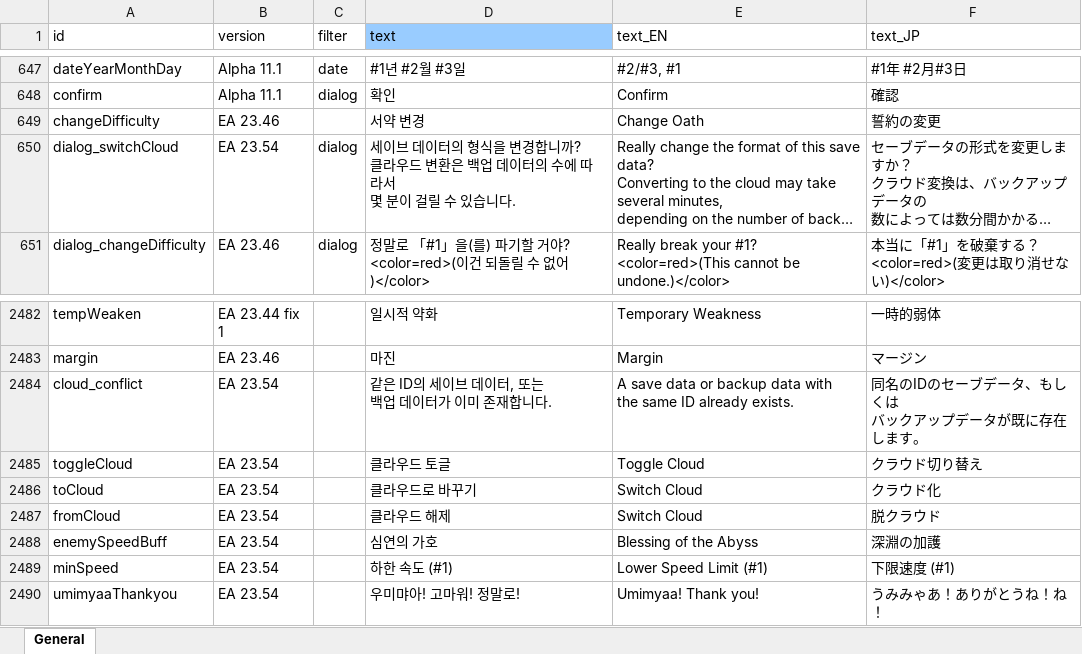
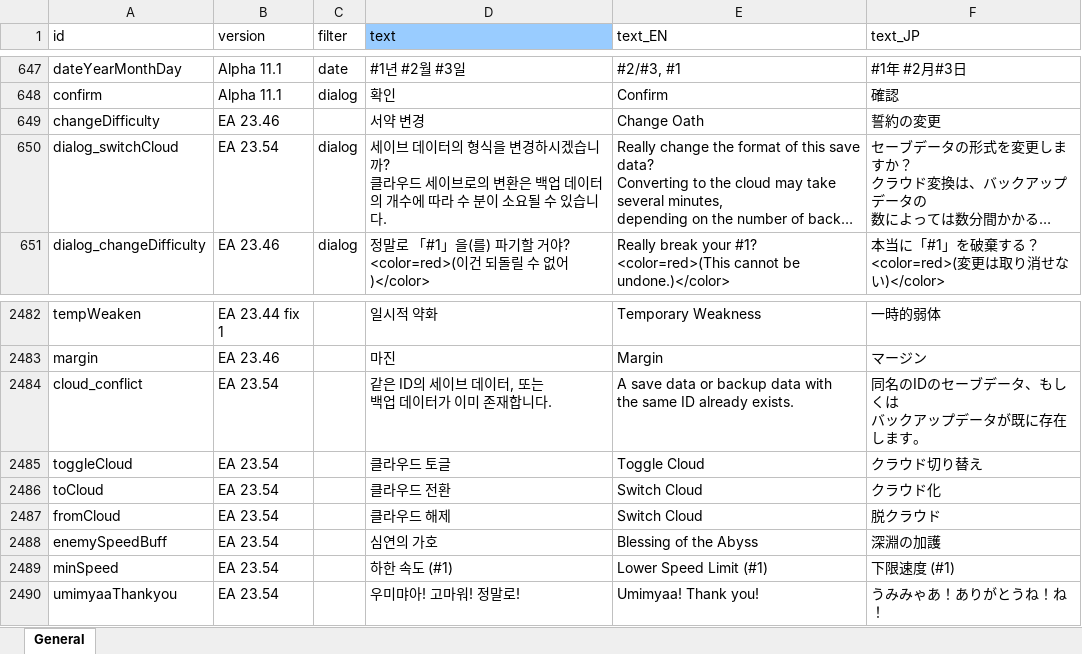
Before and after one commit to cinornu/Elin_KR, an Excel workbook: Mod_Korean/Lang/KR/Game/General.xlsx, sheet General, drawn as a sheet; only a part is shown, gaps mark what is left out; long unchanged cells end in …; values as stored, in another font and other column widths than the file's, no borders; charts and pictures not drawn; ↵ is a line break in a cell; the diff names each change by its address in the sheet, - before the commit and + after, or states it on an @@ line.

```diff
--- a/Mod_Korean/Lang/KR/Game/General.xlsx (sheet General)
+++ b/Mod_Korean/Lang/KR/Game/General.xlsx (sheet General)
-D650 (text): …을 변경합니까? ↵ 클라우드 변환은 백업 데이터의 수에 따라서 ↵ 몇 분이 걸릴 수 있…
+D650 (text): …을 변경하시겠습니까? ↵ 클라우드 세이브로의 변환은 백업 데이터의 개수에 따라 수 분이 소요될 수 있…
-D2486 (text): 클라우드로 바꾸기
+D2486 (text): 클라우드 전환
```
Also changed, not shown: 1 other file.
